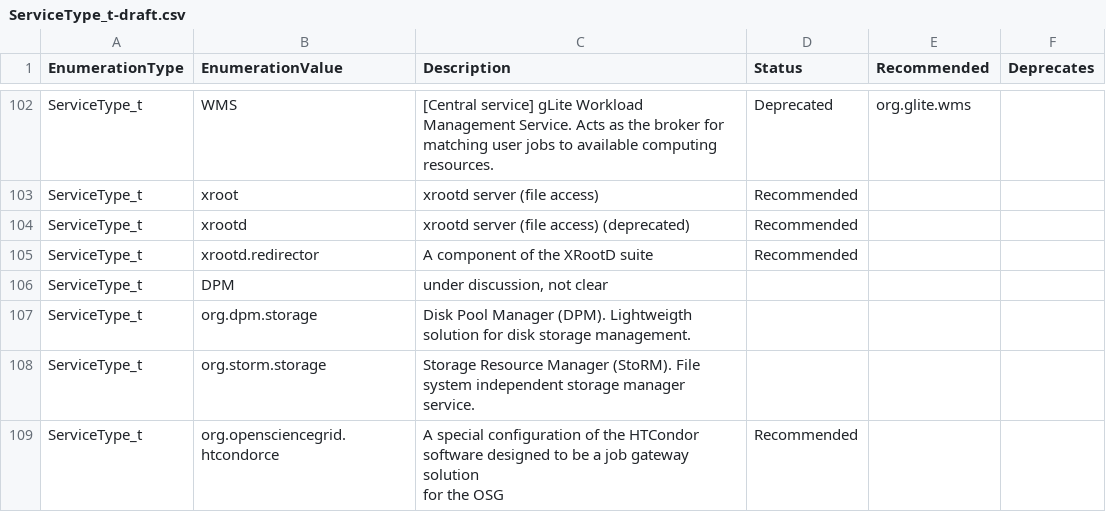
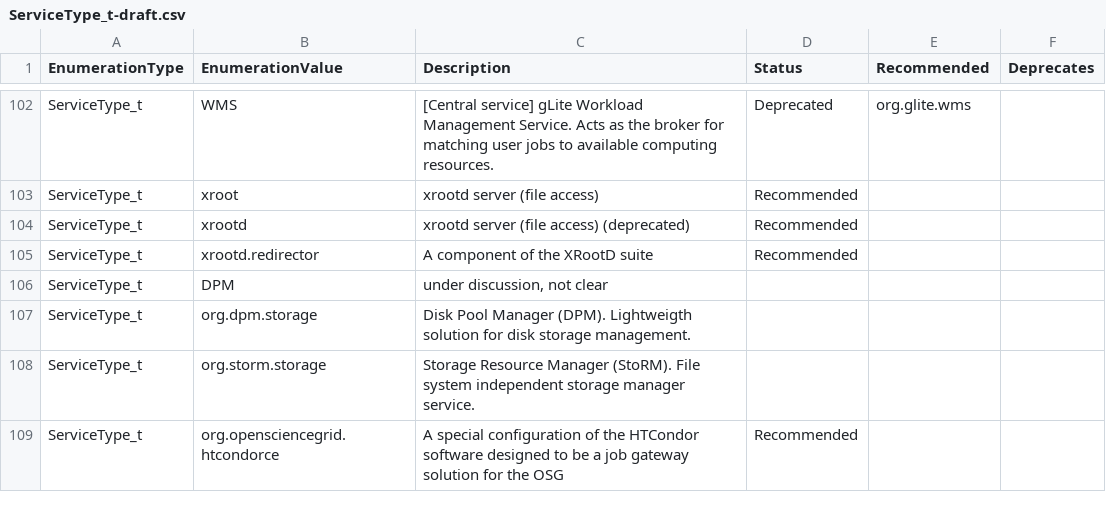
Before and after one commit to RoseECooper/Enumerations, a CSV file: ServiceType_t-draft.csv, drawn as a sheet; only a part is shown, gaps mark what is left out; the diff names each change by its address in the sheet, - before the commit and + after, or states it on an @@ line.

Commit message:
Proposing new service type, fix: org.opensciencegrid.htcondorce

```diff
--- a/ServiceType_t-draft.csv
+++ b/ServiceType_t-draft.csv
-C109 (Description): …the OSG
+C109 (Description): …the OSG
```
Also changed, not shown: ServiceType_t.csv.
